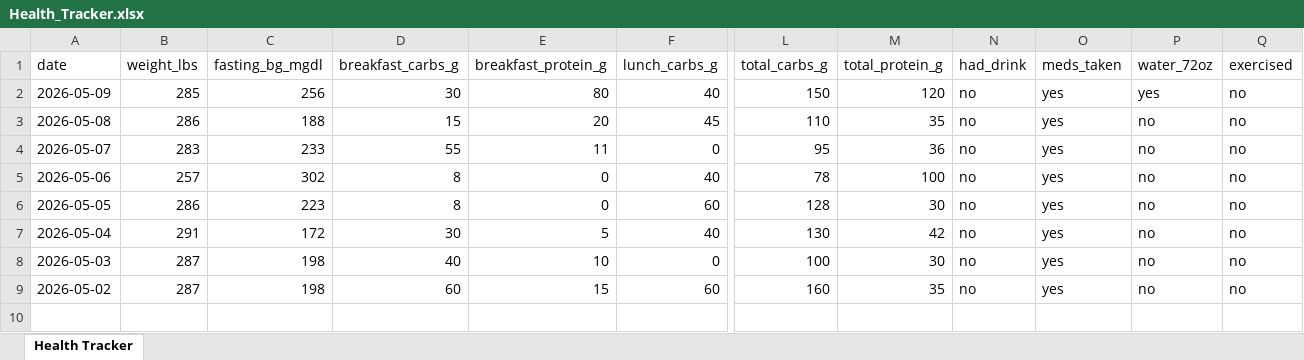
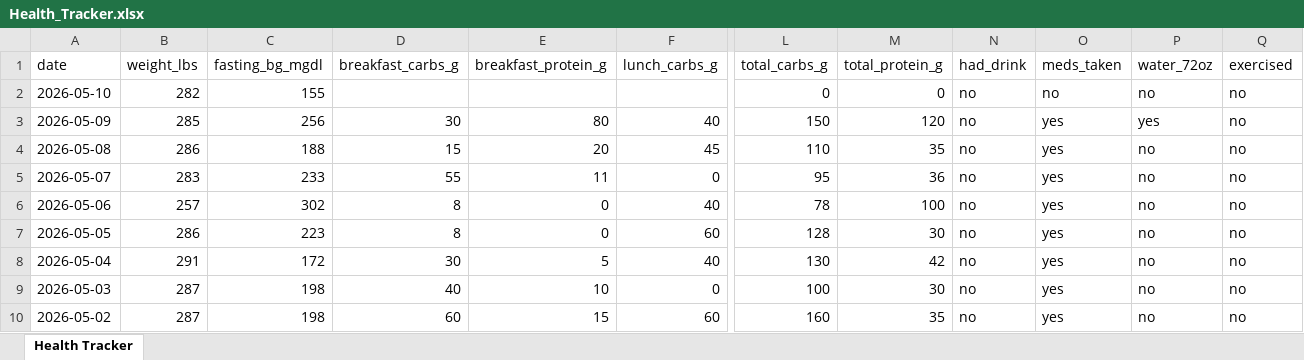
Before and after one commit to kolec94/Health_tracker, an Excel workbook: Health_Tracker.xlsx, sheet Health Tracker, drawn as a sheet; only a part is shown, gaps mark what is left out; values as stored, in another font and other column widths than the file's, no borders; rows hold the shown columns only; the diff names each change by its address in the sheet, - before the commit and + after, or states it on an @@ line.

Commit message:
Health data 2026-05-10

```diff
--- a/Health_Tracker.xlsx (sheet Health Tracker)
+++ b/Health_Tracker.xlsx (sheet Health Tracker)
+row 2: 2026-05-10 | 282 | 155 |  |  |  | 0 | 0 | no | no | no | no
```
